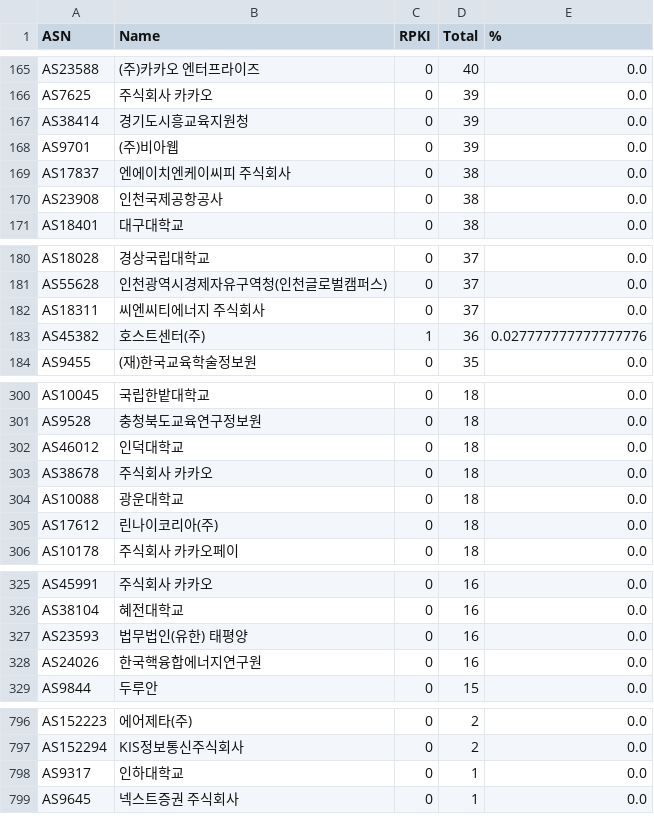
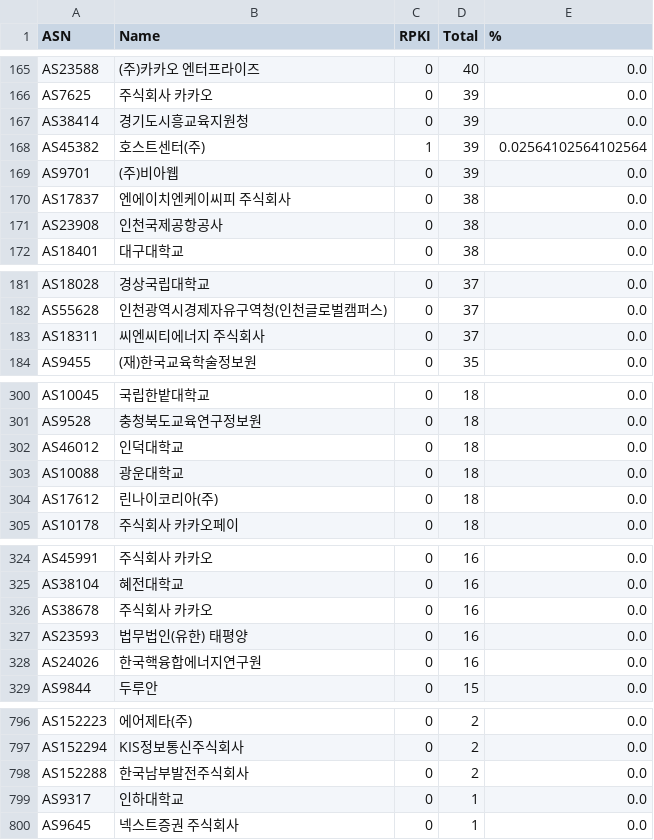
Before and after one commit to dxdxdt/rpki-tracker-kr, a CSV file: result.csv, drawn as a sheet; only a part is shown, gaps mark what is left out; removed rows and columns are numbered as before the commit, all else as after; the diff covers the shown part only; the diff names each change by its address in the sheet, - before the commit and + after, or states it on an @@ line.

```diff
--- a/result.csv
+++ b/result.csv
+row 168: AS45382 | 호스트센터(주) | 1 | 39 | 0.02564102564102564
-row 183: AS45382 | 호스트센터(주) | 1 | 36 | 0.027777777777777776
-row 303: AS38678 | 주식회사 카카오 | 0 | 18 | 0.0
+row 326: AS38678 | 주식회사 카카오 | 0 | 16 | 0.0
+row 798: AS152288 | 한국남부발전주식회사 | 0 | 2 | 0.0
```
Also changed, not shown: 2 added rows, 3 removed rows and 7 edited cells elsewhere in this file, 7 other files.
